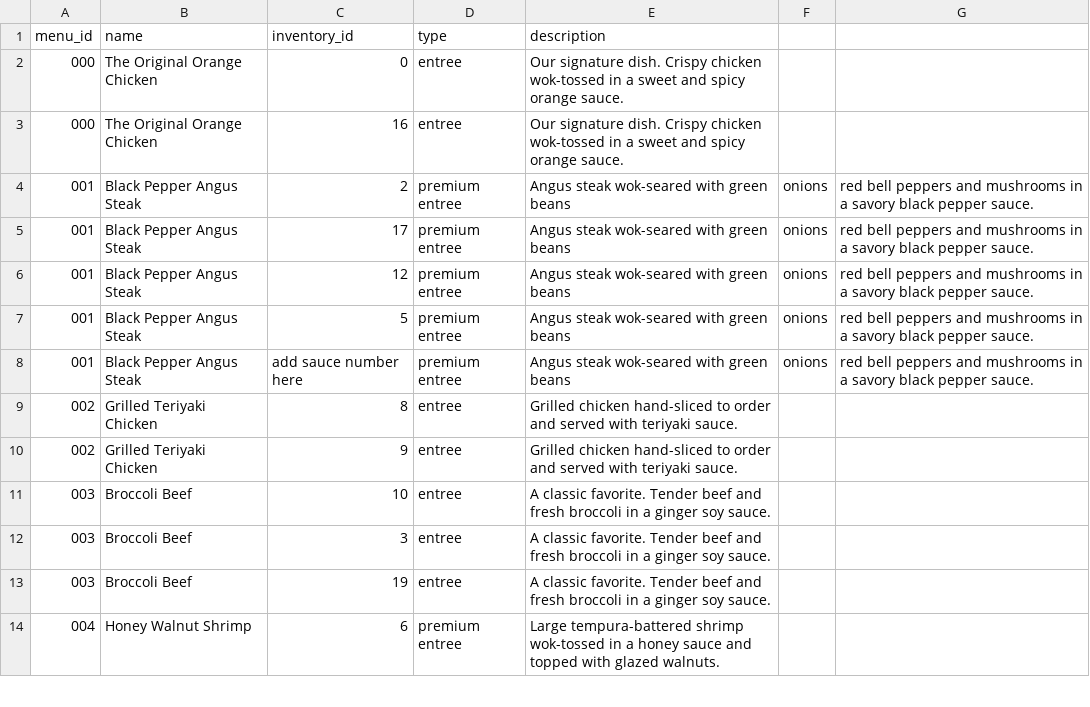
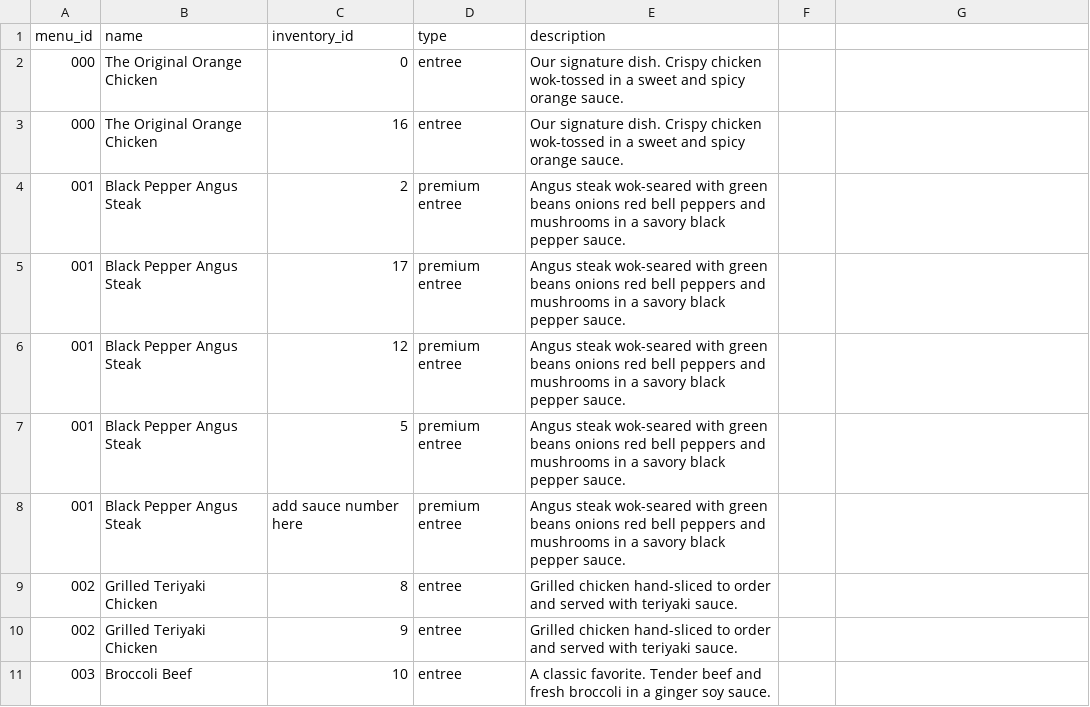
Before and after one commit to tbjoseph/Point-of-Sale-System, a CSV file: data/Menu_Items.csv, drawn as a sheet; only a part is shown; the shorter side is filled out with more unchanged rows.

Commit message:
fixed small issue with commas
There were too many commas on some lines. they are now removed and have been fixed.

```diff
--- a/data/Menu_Items.csv
+++ b/data/Menu_Items.csv
@@ -3,7 +3,7 @@ menu_id, name, inventory_id, type, description
 000,The Original Orange Chicken,16,entree,Our signature dish. Crispy chicken wok-tossed in a sweet and spicy orange sauce.
-001,Black Pepper Angus Steak,2,premium entree,Angus steak wok-seared with green beans, onions, red bell peppers and mushrooms in a savory black pepper sauce.
-001,Black Pepper Angus Steak,17,premium entree,Angus steak wok-seared with green beans, onions, red bell peppers and mushrooms in a savory black pepper sauce.
-001,Black Pepper Angus Steak,12,premium entree,Angus steak wok-seared with green beans, onions, red bell peppers and mushrooms in a savory black pepper sauce.
-001,Black Pepper Angus Steak,5,premium entree,Angus steak wok-seared with green beans, onions, red bell peppers and mushrooms in a savory black pepper sauce.
-001,Black Pepper Angus Steak, add sauce number here ,premium entree,Angus steak wok-seared with green beans, onions, red bell peppers and mushrooms in a savory black pepper sauce.
+001,Black Pepper Angus Steak,2,premium entree,Angus steak wok-seared with green beans onions red bell peppers and mushrooms in a savory black pepper sauce.
+001,Black Pepper Angus Steak,17,premium entree,Angus steak wok-seared with green beans onions red bell peppers and mushrooms in a savory black pepper sauce.
+001,Black Pepper Angus Steak,12,premium entree,Angus steak wok-seared with green beans onions red bell peppers and mushrooms in a savory black pepper sauce.
+001,Black Pepper Angus Steak,5,premium entree,Angus steak wok-seared with green beans onions red bell peppers and mushrooms in a savory black pepper sauce.
+001,Black Pepper Angus Steak, add sauce number here ,premium entree,Angus steak wok-seared with green beans onions red bell peppers and mushrooms in a savory black pepper sauce.
 002,Grilled Teriyaki Chicken,8,entree,Grilled chicken hand-sliced to order and served with teriyaki sauce.
```
